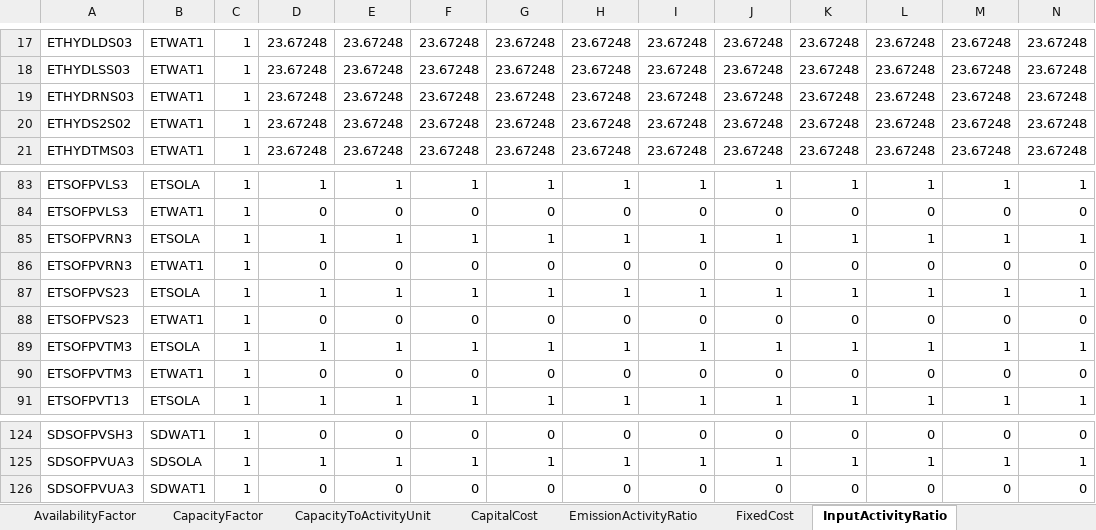
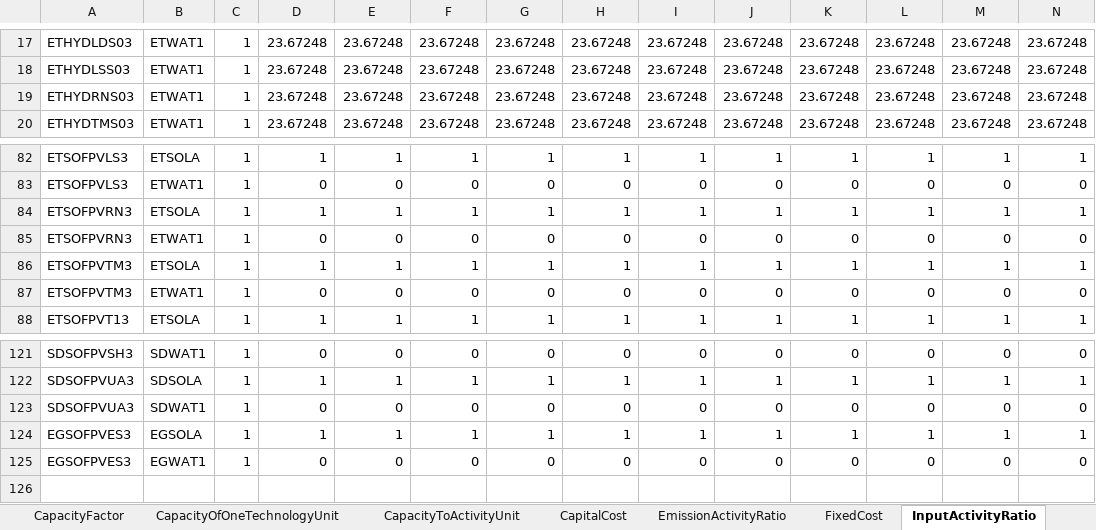
Before and after one commit to apieruzzi/TEMBA_FPV, an Excel workbook: HydroFPV_plants/InputFilesCreation/main/Parameters_hybrid_plants.xlsx, sheet InputActivityRatio, drawn as a sheet; only a part is shown, gaps mark what is left out; values as stored, in another font and other column widths than the file's, no borders; removed rows and columns are numbered as before the commit, all else as after; rows hold the shown columns only; the diff names each change by its address in the sheet, - before the commit and + after, or states it on an @@ line.

Commit message:
changes model
- Added capacity of one tech unit
- Added capital cost disaggregation for hydro
- Added constraints for existing dams between 2015 and 2023

```diff
--- a/HydroFPV_plants/InputFilesCreation/main/Parameters_hybrid_plants.xlsx (sheet InputActivityRatio)
+++ b/HydroFPV_plants/InputFilesCreation/main/Parameters_hybrid_plants.xlsx (sheet InputActivityRatio)
+sheet tab: CapacityOfOneTechnologyUnit
-row 20: ETHYDS2S02 | ETWAT1 | 1 | 23.67248 | 23.67248 | 23.67248 | 23.67248 | 23.67248 | 23.67248 | 23.67248 | 23.67248 | 23.67248 | 23.67248 | 23.67248
-row 87: ETSOFPVS23 | ETSOLA | 1 | 1 | 1 | 1 | 1 | 1 | 1 | 1 | 1 | 1 | 1 | 1
-row 88: ETSOFPVS23 | ETWAT1 | 1 | 0 | 0 | 0 | 0 | 0 | 0 | 0 | 0 | 0 | 0 | 0
+row 124: EGSOFPVES3 | EGSOLA | 1 | 1 | 1 | 1 | 1 | 1 | 1 | 1 | 1 | 1 | 1 | 1
+row 125: EGSOFPVES3 | EGWAT1 | 1 | 0 | 0 | 0 | 0 | 0 | 0 | 0 | 0 | 0 | 0 | 0
```
Also changed, not shown: sheet CapitalCost, sheet TotalAnnualMaxCapacity, sheet TotalAnnualMaxCapacityInvestmen, sheet CapacityFactor, sheet OutputActivityRatio, sheet EmissionActivityRatio, 7 more sheets, HydroFPV_plants/CombinedTechsCreation/CombinedHydroSolar.xlsx, HydroFPV_plants/InputFilesCreation/other input files/readable.xlsx, 12 other files.
